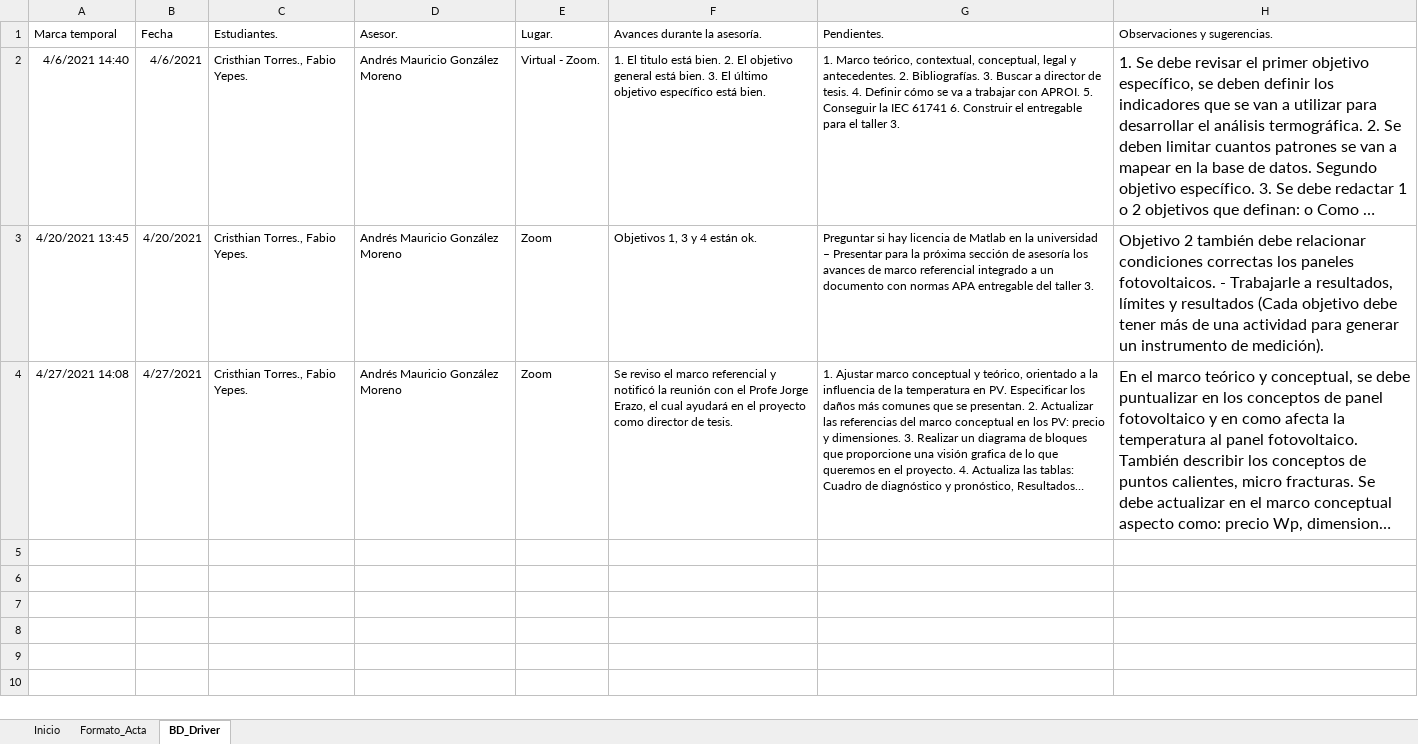
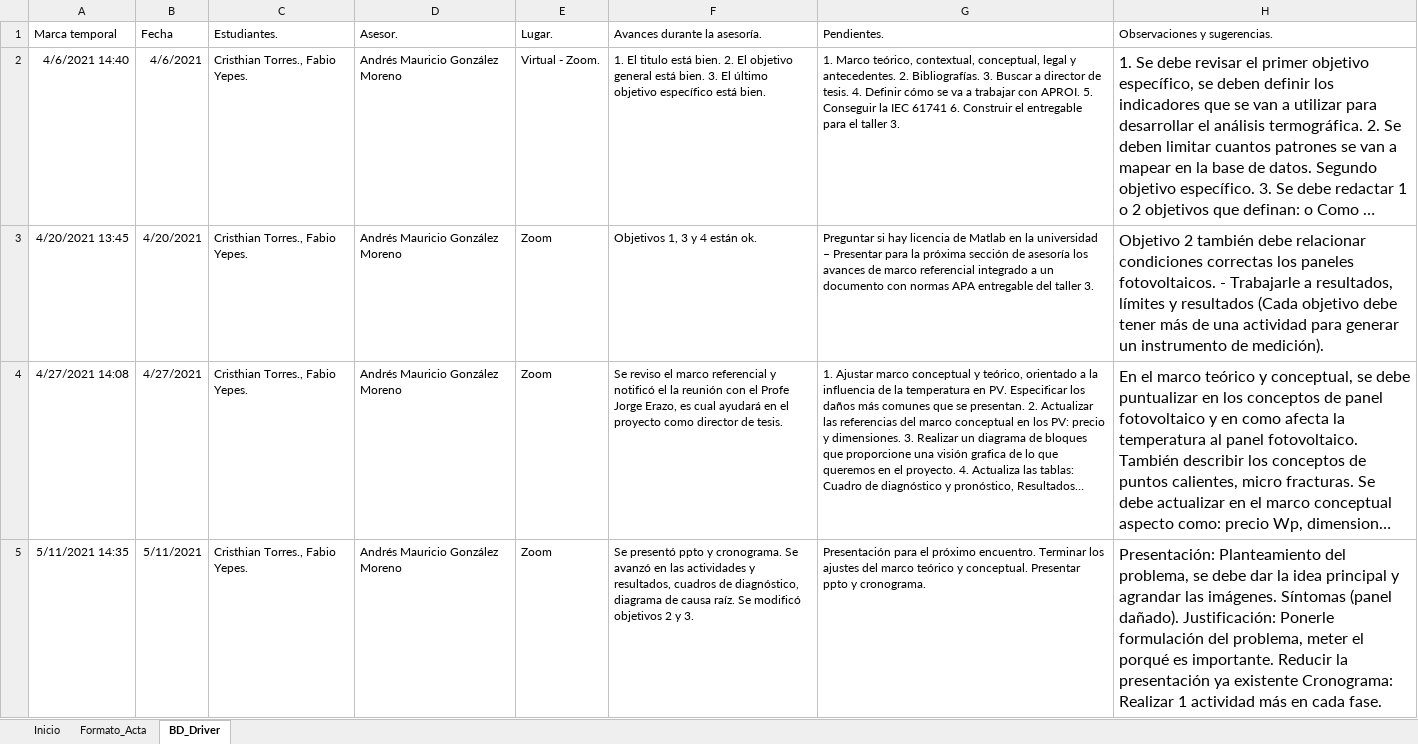
Before and after one commit to catorres480/Uniajc_Tesis_OTFV, an Excel workbook: Anteproyectos2021/Actas_Asesorias/BD_Actas_Asesorias.xlsm, sheet BD_Driver, drawn as a sheet; long unchanged cells end in …; values as stored, in another font and other column widths than the file's, no borders; the diff names each change by its address in the sheet, - before the commit and + after, or states it on an @@ line.

```diff
--- a/Anteproyectos2021/Actas_Asesorias/BD_Actas_Asesorias.xlsm (sheet BD_Driver)
+++ b/Anteproyectos2021/Actas_Asesorias/BD_Actas_Asesorias.xlsm (sheet BD_Driver)
-F4 (Avances durante la asesoría.): …y notificó la reunión con el Profe Jorge Erazo, el cual ayudará…
+F4 (Avances durante la asesoría.): …y notificó el la reunión con el Profe Jorge Erazo, es cual ayudará…
+row 5: 5/11/2021 14:35 | 5/11/2021 | Cristhian Torres., Fabio Yepes. | Andrés Mauricio González Moreno | Zoom | Se presentó ppto y cronograma. Se avanzó en las actividades y resultados, cuadros de diagnóstico, diagrama de causa raíz. Se modificó objetivos 2 y 3. | Presentación para el próximo encuentro. Terminar los ajustes del marco teórico y conceptual. Presentar ppto y cronograma. | Presentación: Planteamiento del problema, se debe dar la idea principal y agrandar las imágenes. Síntomas (panel dañado). Justificación: Ponerle formulación del problema, meter el porqué es importante. Reducir la presentación ya existente Cronograma: Realizar 1 actividad más en cada fase.
```
Also changed, not shown: sheet Formato_Acta, Anteproyectos2021/Cronograma&Presupuesto/Actividades&Cronograma100521.xlsx, 2 other files.
